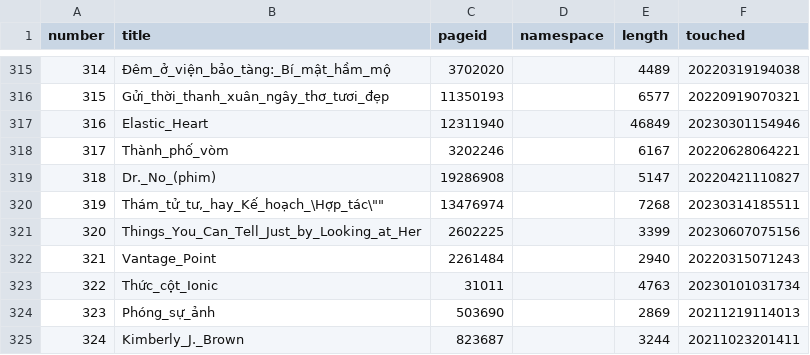
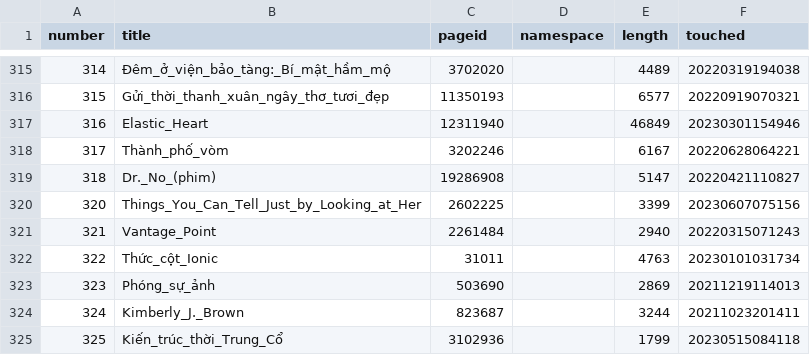
Before and after one commit to ahn-nath/Wikipedia---Translation-Imbalances, a CSV file: data/input/categories/pages-ids/vi-visual arts-page_ids.csv, drawn as a sheet; only a part is shown, gaps mark what is left out; the shorter side is filled out with more unchanged rows.

Commit message:
Added processed data from the Vietnamese language

```diff
--- a/data/input/categories/pages-ids/vi-visual arts-page_ids.csv
+++ b/data/input/categories/pages-ids/vi-visual arts-page_ids.csv
@@ -319,3 +319,2 @@
 "318","Dr._No_(phim)","19286908","","5147","20220421110827"
-"319","Thám_tử_tư,_hay_Kế_hoạch_\"Hợp_tác\"","13476974","","7268","20230314185511"
 "320","Things_You_Can_Tell_Just_by_Looking_at_Her","2602225","","3399","20230607075156"
```
Also changed, not shown: 3 other files.
